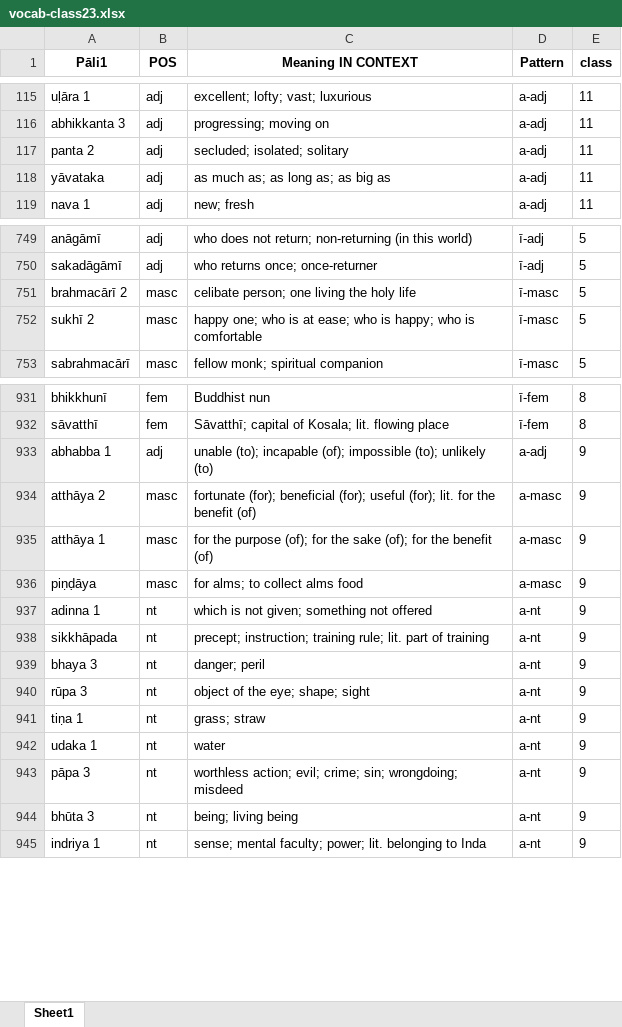
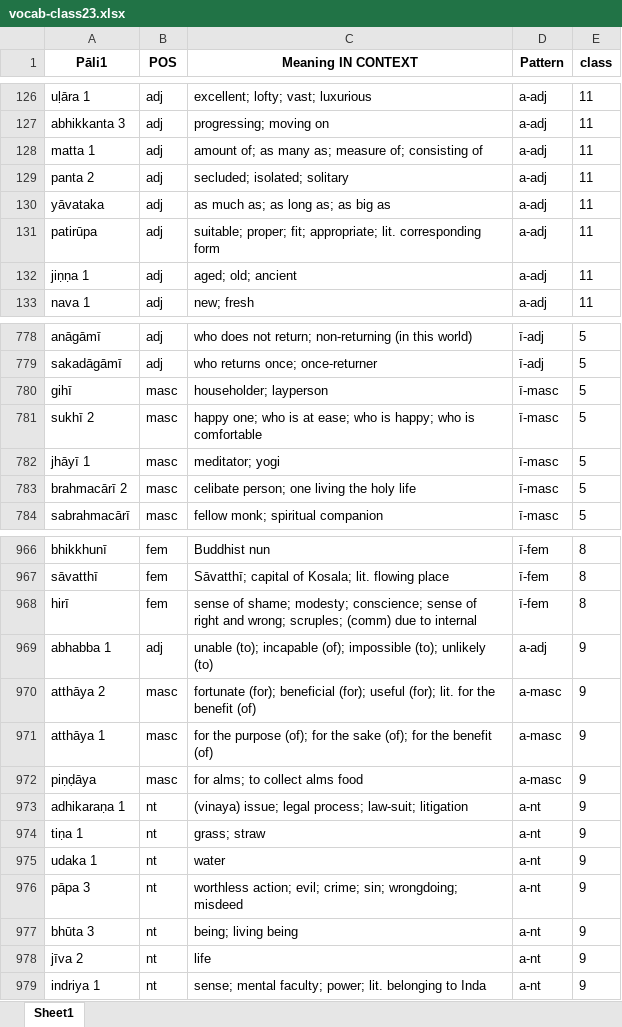
Before and after one commit to sasanarakkha/study-tools, an Excel workbook: pali-class/vocab/vocab-class23.xlsx, sheet Sheet1, drawn as a sheet; only a part is shown, gaps mark what is left out; values as stored, in another font and other column widths than the file's, no borders; addresses are those after the commit; the diff covers the shown part only; the diff names each change by its address in the sheet, - before the commit and + after, or states it on an @@ line.

```diff
--- a/pali-class/vocab/vocab-class23.xlsx (sheet Sheet1)
+++ b/pali-class/vocab/vocab-class23.xlsx (sheet Sheet1)
+row 128: matta 1 | adj | amount of; as many as; measure of; consisting of | a-adj | 11
+row 131: patirūpa | adj | suitable; proper; fit; appropriate; lit. corresponding form | a-adj | 11
+row 132: jiṇṇa 1 | adj | aged; old; ancient | a-adj | 11
+row 780: gihī | masc | householder; layperson | ī-masc | 5
@@ row 752 moved to row 781: sukhī 2 @@
+row 782: jhāyī 1 | masc | meditator; yogi | ī-masc | 5
+row 968: hirī | fem | sense of shame; modesty; conscience; sense of right and wrong; scruples; (comm) due to internal | ī-fem | 8
@@ row 937 moved to row 1043: adinna 1 @@
-A973 (Pāli1): sikkhāpada
+A973 (Pāli1): adhikaraṇa 1
-C973 (Meaning IN CONTEXT): precept; instruction; training rule; lit. part of training
+C973 (Meaning IN CONTEXT): (vinaya) issue; legal process; law-suit; litigation
@@ row 939 moved to row 1039: bhaya 3 @@
@@ row 940 moved to row 1046: rūpa 3 @@
+row 978: jīva 2 | nt | life | a-nt | 9
```
Also changed, not shown: 41 added rows, 3 removed rows, 88 moved rows and 8 edited cells elsewhere in this sheet, pali-class/vocab/vocab-class24.xlsx, pali-class/vocab/vocab-class25.xlsx, 27 other files.
